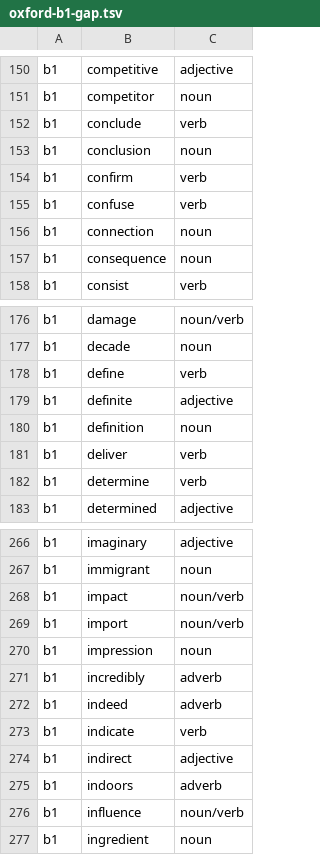
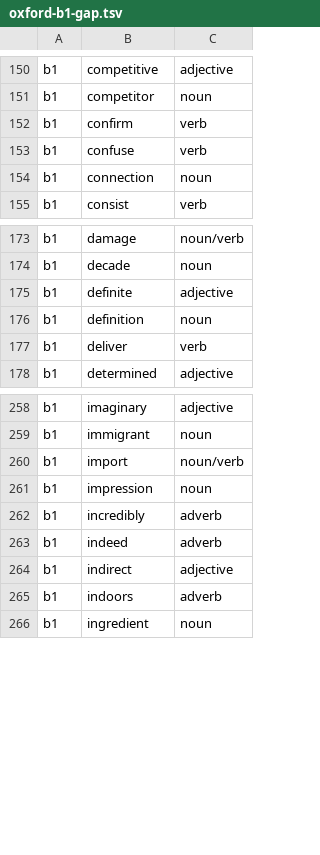
Before and after one commit to Pernath1200/rue-exp, a TSV file: codex/vocab/oxford-b1-gap.tsv, drawn as a sheet; only a part is shown, gaps mark what is left out; the diff covers the shown part only.

```diff
--- a/codex/vocab/oxford-b1-gap.tsv
+++ b/codex/vocab/oxford-b1-gap.tsv
@@ -151,4 +151,2 @@ b1	competitive	adjective
 b1	competitor	noun
-b1	conclude	verb
-b1	conclusion	noun
 b1	confirm	verb
@@ -156,3 +154,2 @@ b1	confuse	verb
 b1	connection	noun
-b1	consequence	noun
 b1	consist	verb
@@ -177,3 +174,2 @@ b1	damage	noun/verb
 b1	decade	noun
-b1	define	verb
 b1	definite	adjective
@@ -181,3 +177,2 @@ b1	definition	noun
 b1	deliver	verb
-b1	determine	verb
 b1	determined	adjective
@@ -267,3 +259,2 @@ b1	imaginary	adjective
 b1	immigrant	noun
-b1	impact	noun/verb
 b1	import	noun/verb
@@ -272,6 +263,4 @@ b1	incredibly	adverb
 b1	indeed	adverb
-b1	indicate	verb
 b1	indirect	adjective
 b1	indoors	adverb
-b1	influence	noun/verb
 b1	ingredient	noun
```
Also changed, not shown: 16 removed rows elsewhere in this file, 1 other file.
